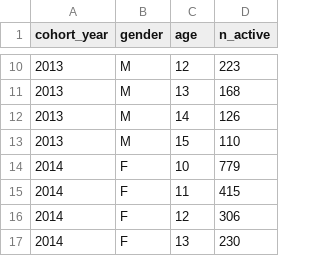
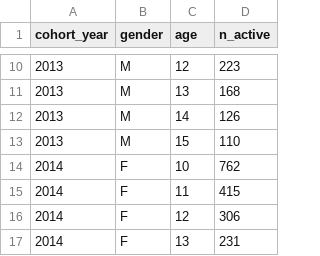
Before and after one commit to atlegu/friidrettsstatistikk, a CSV file: analyse/trenerartikkel/output/frafall_barnekohorter.csv, drawn as a sheet; only a part is shown, gaps mark what is left out; the diff covers the shown part only.

```diff
--- a/analyse/trenerartikkel/output/frafall_barnekohorter.csv
+++ b/analyse/trenerartikkel/output/frafall_barnekohorter.csv
@@ -13,5 +13,5 @@ cohort_year,gender,age,n_active
 2013,M,15,110
-2014,F,10,779
+2014,F,10,762
 2014,F,11,415
 2014,F,12,306
-2014,F,13,230
+2014,F,13,231
```
Also changed, not shown: 26 edited cells elsewhere in this file, analyse/trenerartikkel/output/bredde_aktive.csv, analyse/trenerartikkel/output/debutalder.csv, 25 other files.
